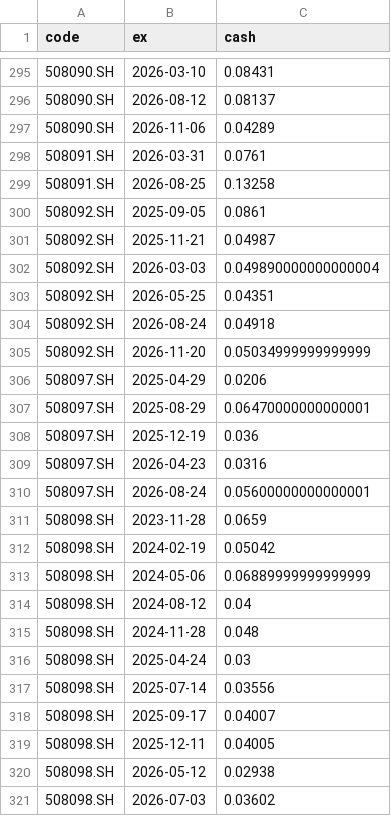
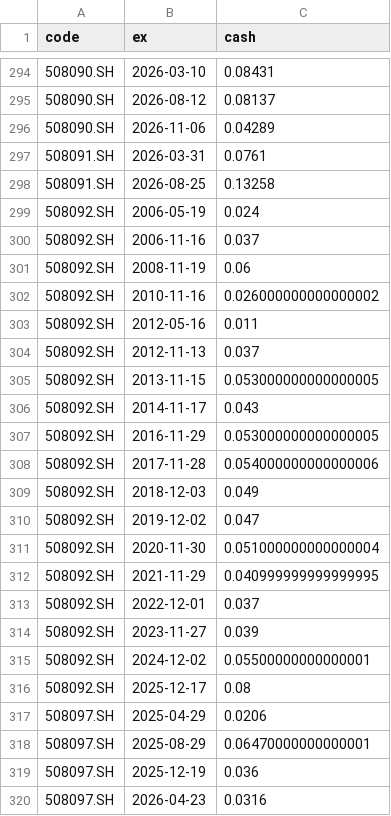
Before and after one commit to xianhuixu/reits-dashboard, a CSV file: spread_cache/dists.csv, drawn as a sheet; only a part is shown, gaps mark what is left out; the shorter side is filled out with more unchanged rows; the diff covers the shown part only.

```diff
--- a/spread_cache/dists.csv
+++ b/spread_cache/dists.csv
@@ -299,8 +298,20 @@ code,ex,cash
 508091.SH,2026-08-25,0.13258
-508092.SH,2025-09-05,0.0861
-508092.SH,2025-11-21,0.04987
-508092.SH,2026-03-03,0.049890000000000004
-508092.SH,2026-05-25,0.04351
-508092.SH,2026-08-24,0.04918
-508092.SH,2026-11-20,0.05034999999999999
+508092.SH,2006-05-19,0.024
+508092.SH,2006-11-16,0.037
+508092.SH,2008-11-19,0.06
+508092.SH,2010-11-16,0.026000000000000002
+508092.SH,2012-05-16,0.011
+508092.SH,2012-11-13,0.037
+508092.SH,2013-11-15,0.053000000000000005
+508092.SH,2014-11-17,0.043
+508092.SH,2016-11-29,0.053000000000000005
+508092.SH,2017-11-28,0.054000000000000006
+508092.SH,2018-12-03,0.049
+508092.SH,2019-12-02,0.047
+508092.SH,2020-11-30,0.051000000000000004
+508092.SH,2021-11-29,0.040999999999999995
+508092.SH,2022-12-01,0.037
+508092.SH,2023-11-27,0.039
+508092.SH,2024-12-02,0.05500000000000001
+508092.SH,2025-12-17,0.08
 508097.SH,2025-04-29,0.0206
```
Also changed, not shown: 1 added row, 2 removed rows and 8 edited cells elsewhere in this file, 19 other files.
